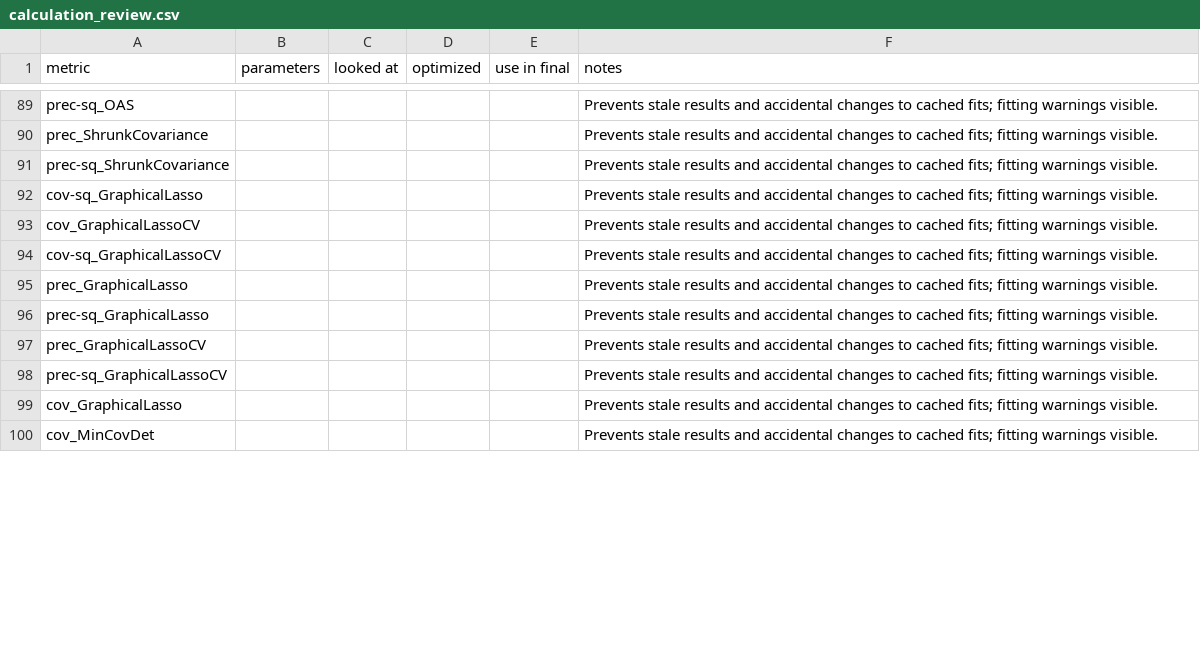
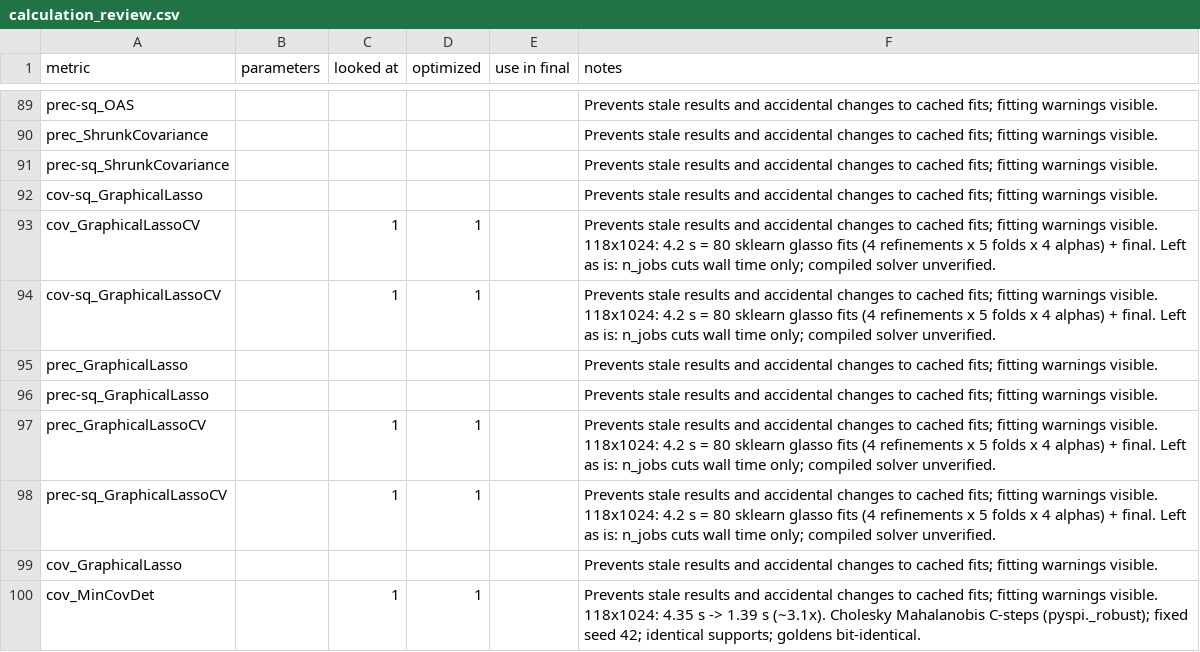
Before and after one commit to wendeldr/pyspi, a CSV file: audit/calculation_review.csv, drawn as a sheet; only a part is shown, gaps mark what is left out; the diff covers the shown part only.

```diff
--- a/audit/calculation_review.csv
+++ b/audit/calculation_review.csv
@@ -96,9 +96,9 @@ prec-sq_ShrunkCovariance,,,,,Prevents stale results and accidental changes to ca
 cov-sq_GraphicalLasso,,,,,Prevents stale results and accidental changes to cached fits; fitting warnings visible.
-cov_GraphicalLassoCV,,,,,Prevents stale results and accidental changes to cached fits; fitting warnings visible.
-cov-sq_GraphicalLassoCV,,,,,Prevents stale results and accidental changes to cached fits; fitting warnings visible.
+cov_GraphicalLassoCV,,1,1,,Prevents stale results and accidental changes to cached fits; fitting warnings visible. 118x1024: 4.2 s = 80 sklearn glasso fits (4 refinements x 5 folds x 4 alphas) + final. Left as is: n_jobs cuts wall time only; compiled solver unverified.
+cov-sq_GraphicalLassoCV,,1,1,,Prevents stale results and accidental changes to cached fits; fitting warnings visible. 118x1024: 4.2 s = 80 sklearn glasso fits (4 refinements x 5 folds x 4 alphas) + final. Left as is: n_jobs cuts wall time only; compiled solver unverified.
 prec_GraphicalLasso,,,,,Prevents stale results and accidental changes to cached fits; fitting warnings visible.
 prec-sq_GraphicalLasso,,,,,Prevents stale results and accidental changes to cached fits; fitting warnings visible.
-prec_GraphicalLassoCV,,,,,Prevents stale results and accidental changes to cached fits; fitting warnings visible.
-prec-sq_GraphicalLassoCV,,,,,Prevents stale results and accidental changes to cached fits; fitting warnings visible.
+prec_GraphicalLassoCV,,1,1,,Prevents stale results and accidental changes to cached fits; fitting warnings visible. 118x1024: 4.2 s = 80 sklearn glasso fits (4 refinements x 5 folds x 4 alphas) + final. Left as is: n_jobs cuts wall time only; compiled solver unverified.
+prec-sq_GraphicalLassoCV,,1,1,,Prevents stale results and accidental changes to cached fits; fitting warnings visible. 118x1024: 4.2 s = 80 sklearn glasso fits (4 refinements x 5 folds x 4 alphas) + final. Left as is: n_jobs cuts wall time only; compiled solver unverified.
 cov_GraphicalLasso,,,,,Prevents stale results and accidental changes to cached fits; fitting warnings visible.
-cov_MinCovDet,,,,,Prevents stale results and accidental changes to cached fits; fitting warnings visible.
+cov_MinCovDet,,1,1,,Prevents stale results and accidental changes to cached fits; fitting warnings visible. 118x1024: 4.35 s -> 1.39 s (~3.1x). Cholesky Mahalanobis C-steps (pyspi._robust); fixed seed 42; identical supports; goldens bit-identical.
```
Also changed, not shown: 45 edited cells elsewhere in this file, 19 other files.
